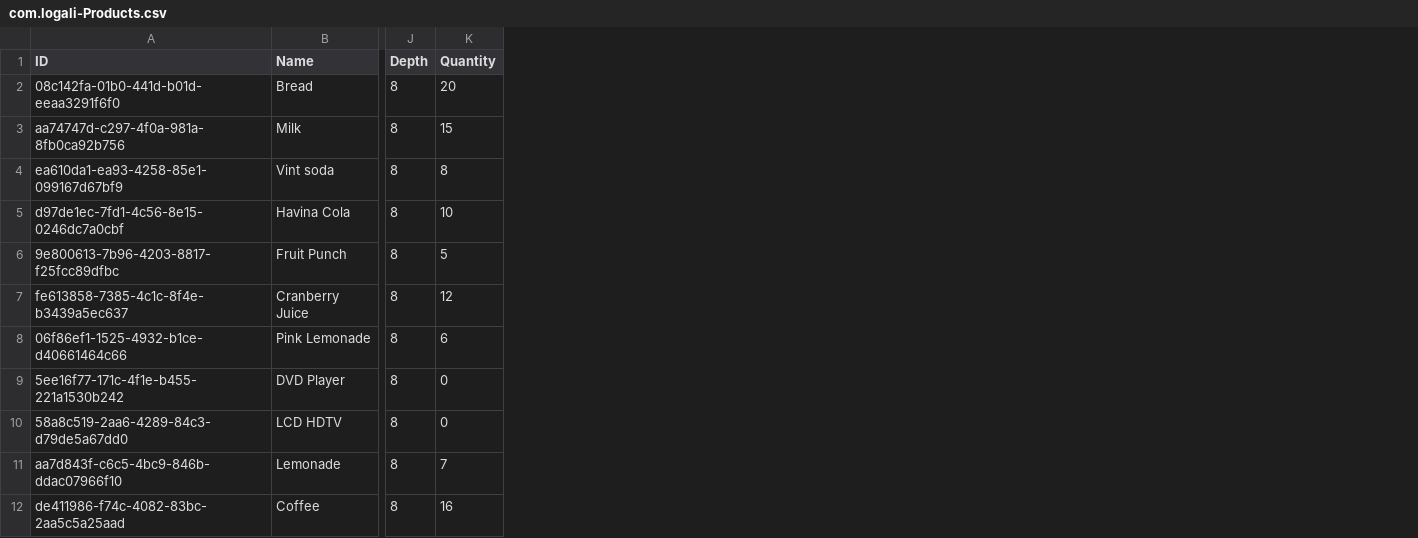
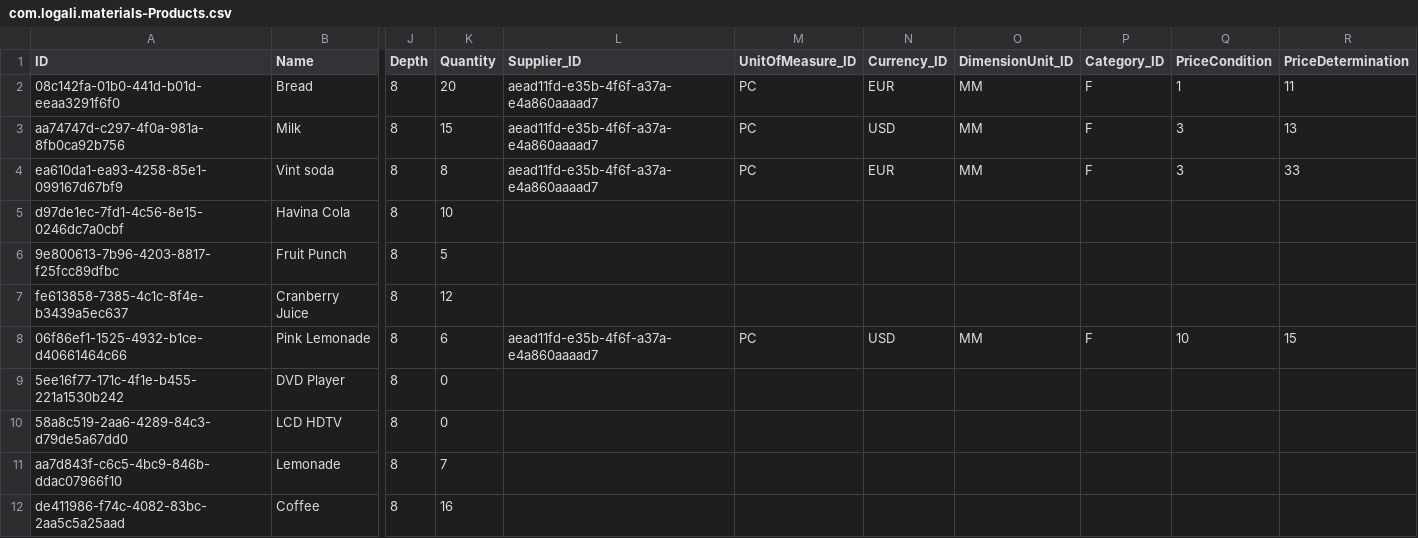
Before and after one commit to Edgarjg16/Products, a CSV file: db/data/com.logali.materials-Products.csv (was db/data/com.logali-Products.csv), drawn as a sheet; only a part is shown, gaps mark what is left out; the diff names each change by its address in the sheet, - before the commit and + after, or states it on an @@ line.

Commit message:
COMMIT 20260918 Products

```diff
--- a/db/data/com.logali-Products.csv
+++ b/db/data/com.logali.materials-Products.csv
+column L (Supplier_ID), rows 2-8: aead11fd-e35b-4f6f-a37a-e4a860aaaad7 | aead11fd-e35b-4f6f-a37a-e4a860aaaad7 | aead11fd-e35b-4f6f-a37a-e4a860aaaad7 |  |  |  | aead11fd-e35b-4f6f-a37a-e4a860aaaad7
+column M (UnitOfMeasure_ID), rows 2-8: PC | PC | PC |  |  |  | PC
+column N (Currency_ID), rows 2-8: EUR | USD | EUR |  |  |  | USD
+column O (DimensionUnit_ID), rows 2-8: MM | MM | MM |  |  |  | MM
+column P (Category_ID), rows 2-8: F | F | F |  |  |  | F
+column Q (PriceCondition), rows 2-8: 1 | 3 | 3 |  |  |  | 10
+column R (PriceDetermination), rows 2-8: 11 | 13 | 33 |  |  |  | 15
```
Also changed, not shown: db/data/com.logali.materials-ProductReviews.csv, 28 other files.
